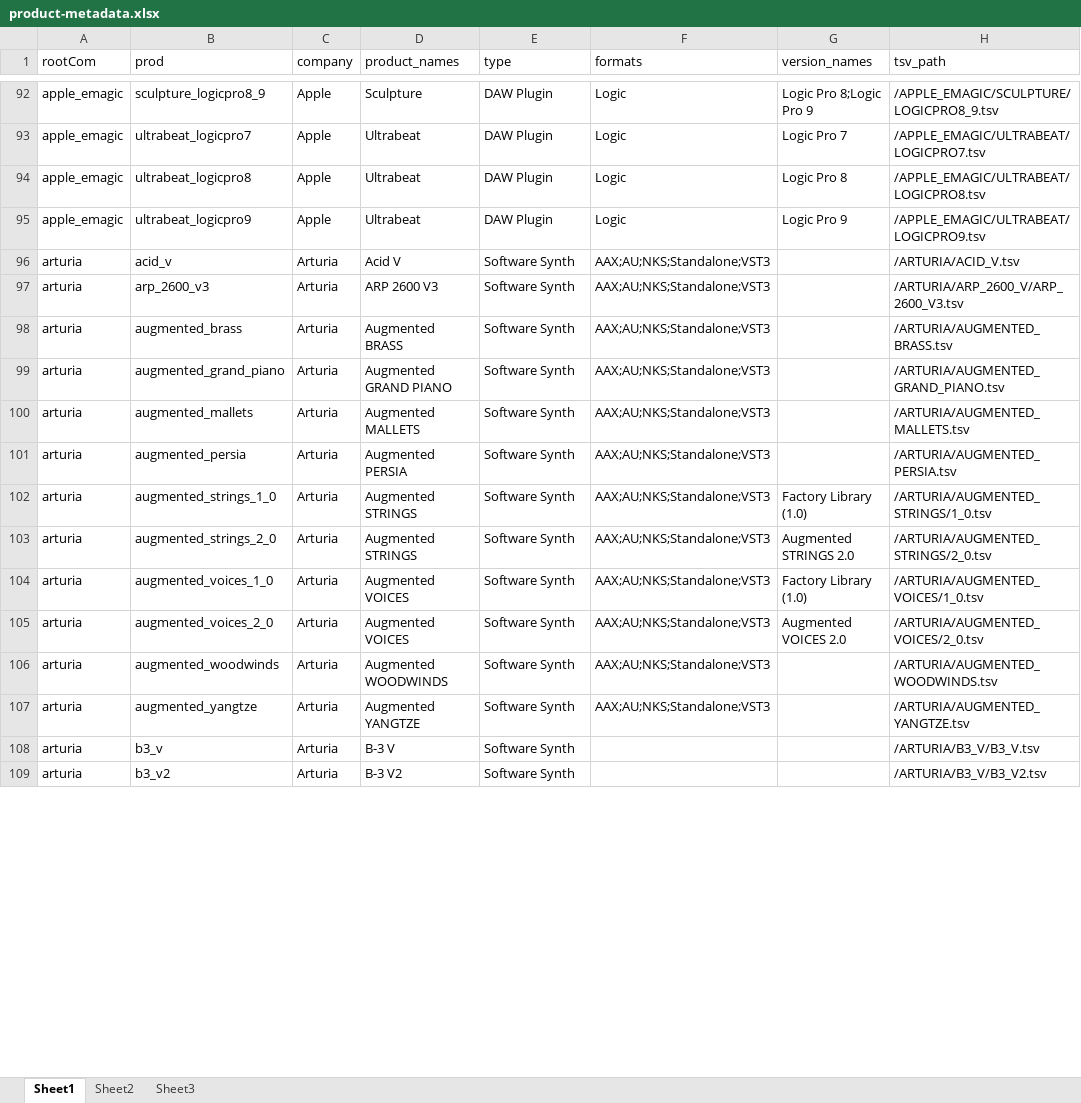
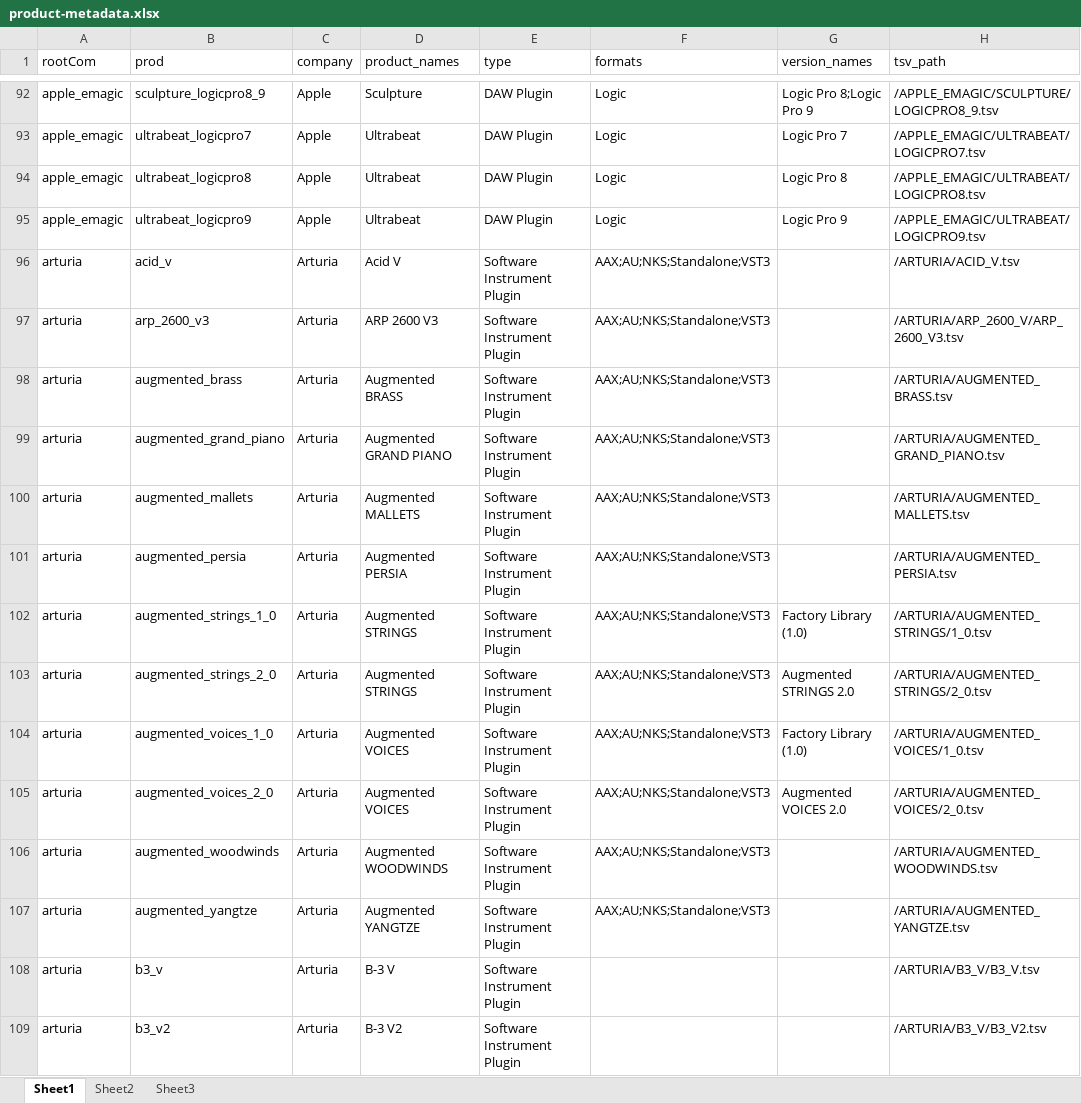
Before and after one commit to stin-n/every-path-ever, an Excel workbook: tools/metastuff/product-metadata.xlsx, sheet Sheet1, drawn as a sheet; only a part is shown, gaps mark what is left out; values as stored, in another font and other column widths than the file's, no borders; the diff covers the shown part only; the diff names each change by its address in the sheet, - before the commit and + after, or states it on an @@ line.

Commit message:
meta updates
change Software Synth to Software Instrument Plugin
fix ProSamples folder names (accidentally renamed them to "LOO" instead of "LOOPS" a while back)

```diff
--- a/tools/metastuff/product-metadata.xlsx (sheet Sheet1)
+++ b/tools/metastuff/product-metadata.xlsx (sheet Sheet1)
-E96:E109 (type): Software Synth
+E96:E109 (type): Software Instrument Plugin
```
Also changed, not shown: 155 edited cells elsewhere in this sheet, 5 other files.
